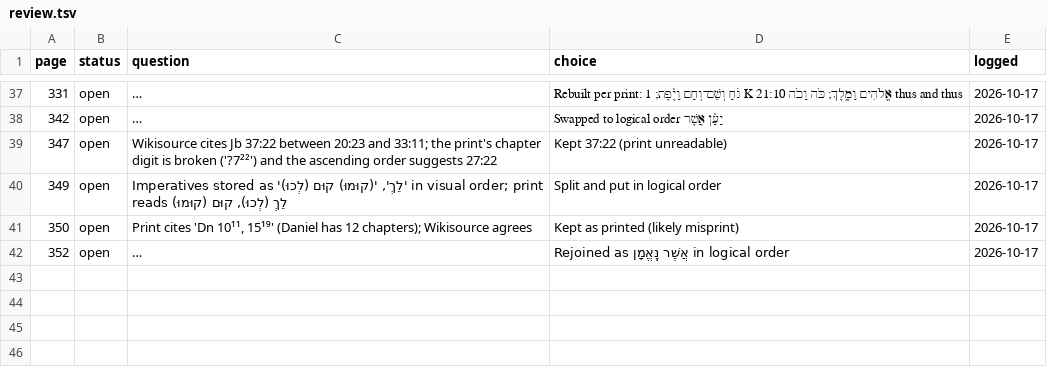
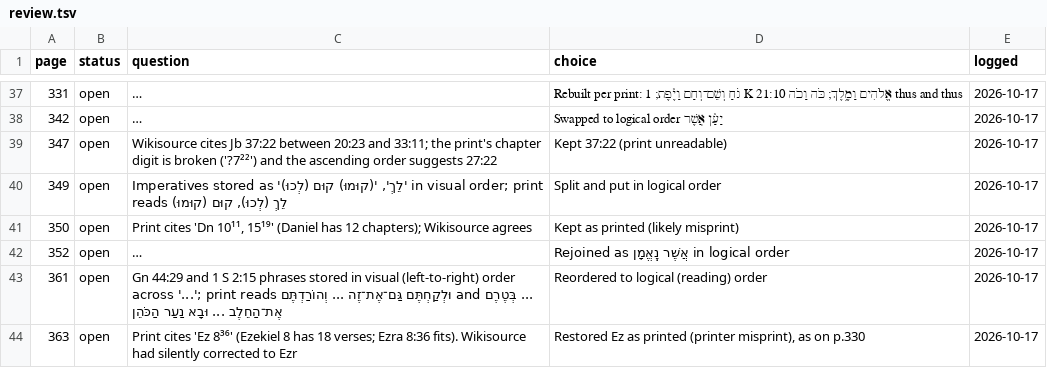
Before and after one commit to mitchellpalermo/Genesius-grammar, a TSV file: gesenius/proof/review.tsv, drawn as a sheet; only a part is shown, gaps mark what is left out; long unchanged cells end in …; the diff names each change by its address in the sheet, - before the commit and + after, or states it on an @@ line.

```diff
--- a/gesenius/proof/review.tsv
+++ b/gesenius/proof/review.tsv
+row 43: 361 | open | Gn 44:29 and 1 S 2:15 phrases stored in visual (left-to-right) order across '...'; print reads וּלְקַחְתֶּם גַּם־אֶת־זֶה ... וְהוֹרַדְתֶּם and בְּטֶרֶם ... אֶת־הַחֵלֶב ... וּבָא נַעַר הַכֹּהֵן | Reordered to logical (reading) order | 2026-10-17
+row 44: 363 | open | Print cites 'Ez 8³⁶' (Ezekiel 8 has 18 verses; Ezra 8:36 fits). Wikisource had silently corrected to Ezr | Restored Ez as printed (printer misprint), as on p.330 | 2026-10-17
```
Also changed, not shown: gesenius/proof/corrections.tsv, gesenius/proof/runs.tsv, 14 other files.
